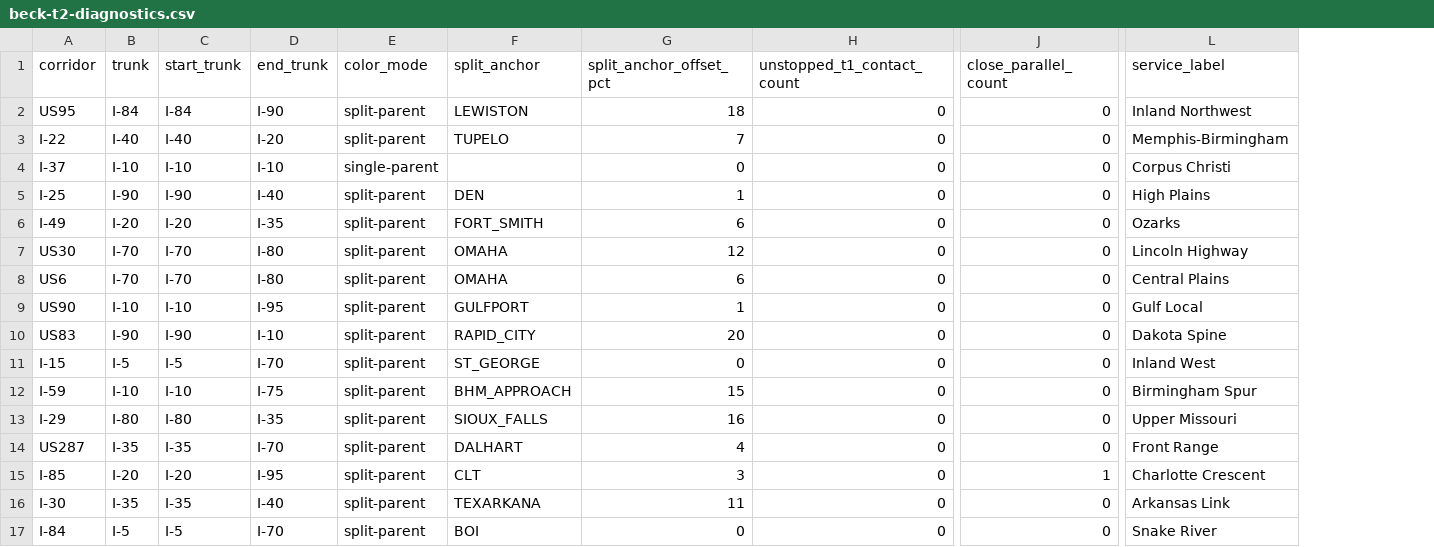
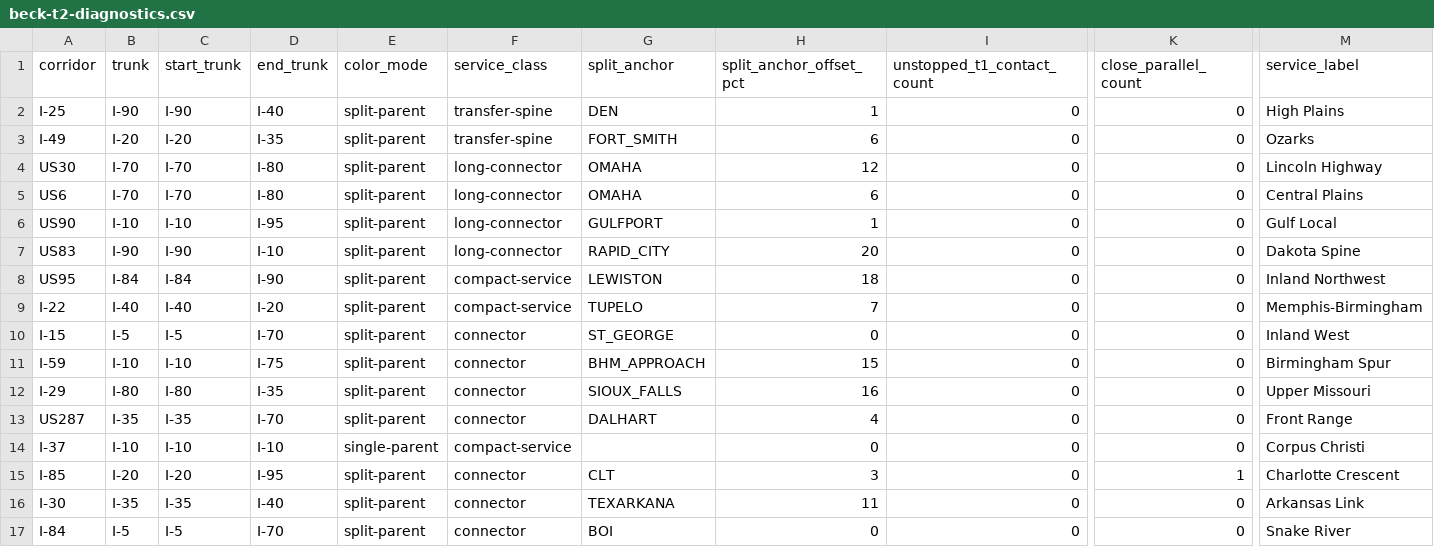
Before and after one commit to giodl73-repo/ROUTE, a CSV file: data/beck-t2-diagnostics.csv, drawn as a sheet; only a part is shown, gaps mark what is left out; removed rows and columns are numbered as before the commit, all else as after; rows hold the shown columns only; the diff names each change by its address in the sheet, - before the commit and + after, or states it on an @@ line.

Commit message:
Add T2 Beck service classes

```diff
--- a/data/beck-t2-diagnostics.csv
+++ b/data/beck-t2-diagnostics.csv
+column F (service_class), rows 2-7: transfer-spine | transfer-spine | long-connector | long-connector | long-connector | long-connector; rows 10-13: all connector; rows 15-17: all connector
-row 2: US95 | I-84 | I-84 | I-90 | split-parent | LEWISTON | 18 | 0 | 0 | Inland Northwest
-row 3: I-22 | I-40 | I-40 | I-20 | split-parent | TUPELO | 7 | 0 | 0 | Memphis-Birmingham
-row 4: I-37 | I-10 | I-10 | I-10 | single-parent |  | 0 | 0 | 0 | Corpus Christi
+row 8: US95 | I-84 | I-84 | I-90 | split-parent | compact-service | LEWISTON | 18 | 0 | 0 | Inland Northwest
+row 9: I-22 | I-40 | I-40 | I-20 | split-parent | compact-service | TUPELO | 7 | 0 | 0 | Memphis-Birmingham
+row 14: I-37 | I-10 | I-10 | I-10 | single-parent | compact-service |  | 0 | 0 | 0 | Corpus Christi
```
Also changed, not shown: 6 other files.
